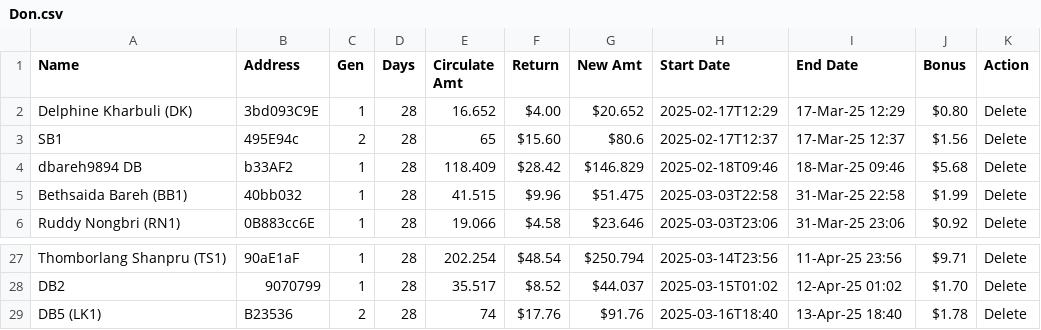
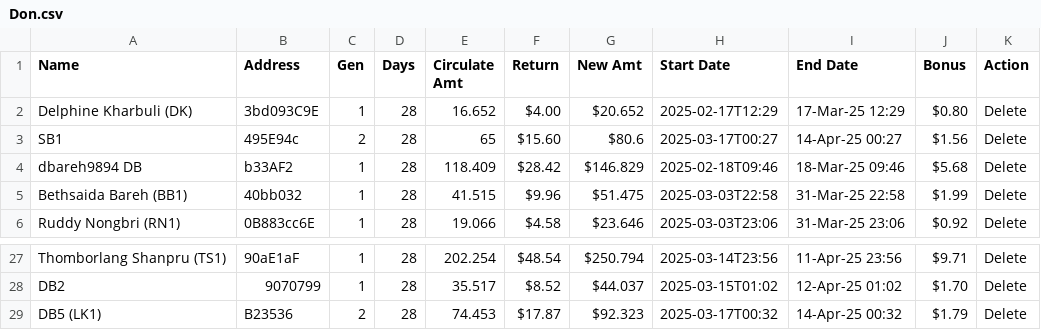
Before and after one commit to servodata98/outstandingsheetxczdv-bnmhgdaegthm-datkhfscbnlpmnb, a CSV file: outstandingsheetxczdv-bnmhgdaegthm-datkhfscbnlpmnb/Don.csv, drawn as a sheet; only a part is shown, gaps mark what is left out.

Commit message:
Update CSV file

```diff
--- a/outstandingsheetxczdv-bnmhgdaegthm-datkhfscbnlpmnb/Don.csv
+++ b/outstandingsheetxczdv-bnmhgdaegthm-datkhfscbnlpmnb/Don.csv
@@ -2,3 +2,3 @@ Name,Address,Gen,Days,Circulate Amt,Return,New Amt,Start Date,End Date,Bonus,Act
 Delphine Kharbuli (DK),3bd093C9E,1,28,16.652,$4.00,$20.652,2025-02-17T12:29,17-Mar-25 12:29,$0.80,Delete
-SB1,495E94c,2,28,65,$15.60,$80.6,2025-02-17T12:37,17-Mar-25 12:37,$1.56,Delete
+SB1,495E94c,2,28,65,$15.60,$80.6,2025-03-17T00:27,14-Apr-25 00:27,$1.56,Delete
 dbareh9894 DB,b33AF2,1,28,118.409,$28.42,$146.829,2025-02-18T09:46,18-Mar-25 09:46,$5.68,Delete
@@ -28,2 +28,2 @@ Thomborlang Shanpru (TS1),90aE1aF,1,28,202.254,$48.54,$250.794,2025-03-14T23:56,
 DB2,9070799,1,28,35.517,$8.52,$44.037,2025-03-15T01:02,12-Apr-25 01:02,$1.70,Delete
-DB5 (LK1),B23536,2,28,74,$17.76,$91.76,2025-03-16T18:40,13-Apr-25 18:40,$1.78,Delete
+DB5 (LK1),B23536,2,28,74.453,$17.87,$92.323,2025-03-17T00:32,14-Apr-25 00:32,$1.79,Delete
```
